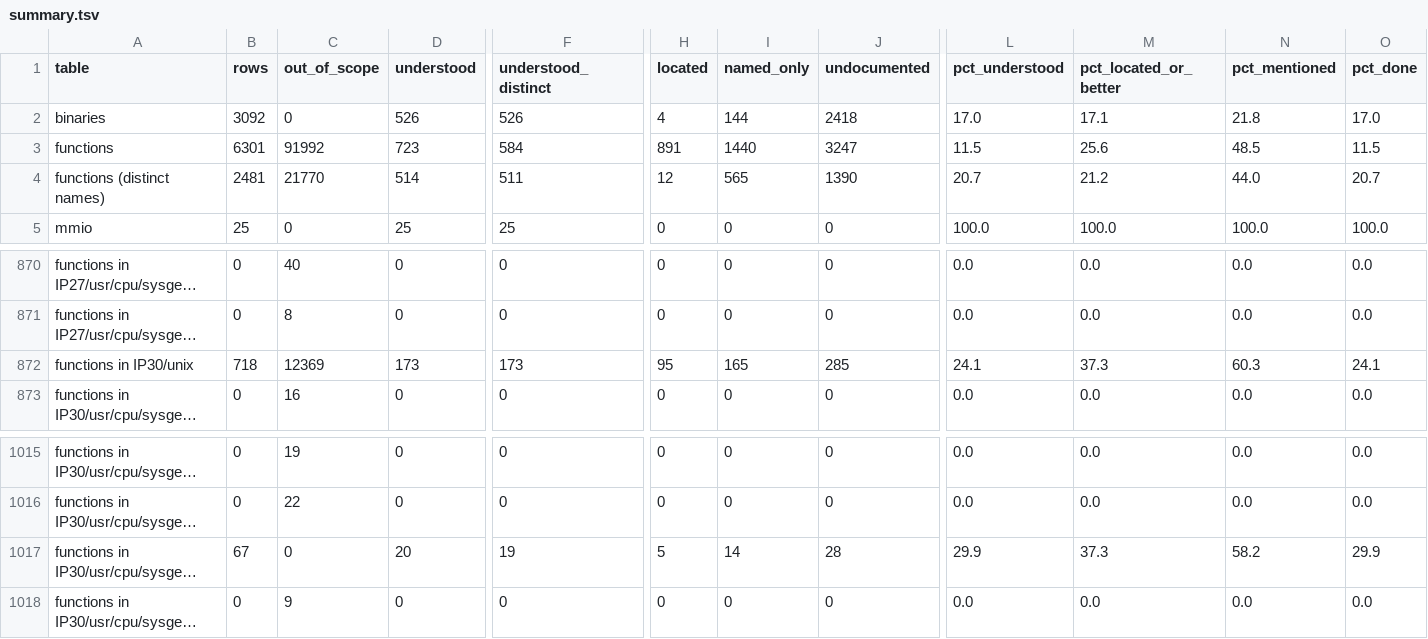
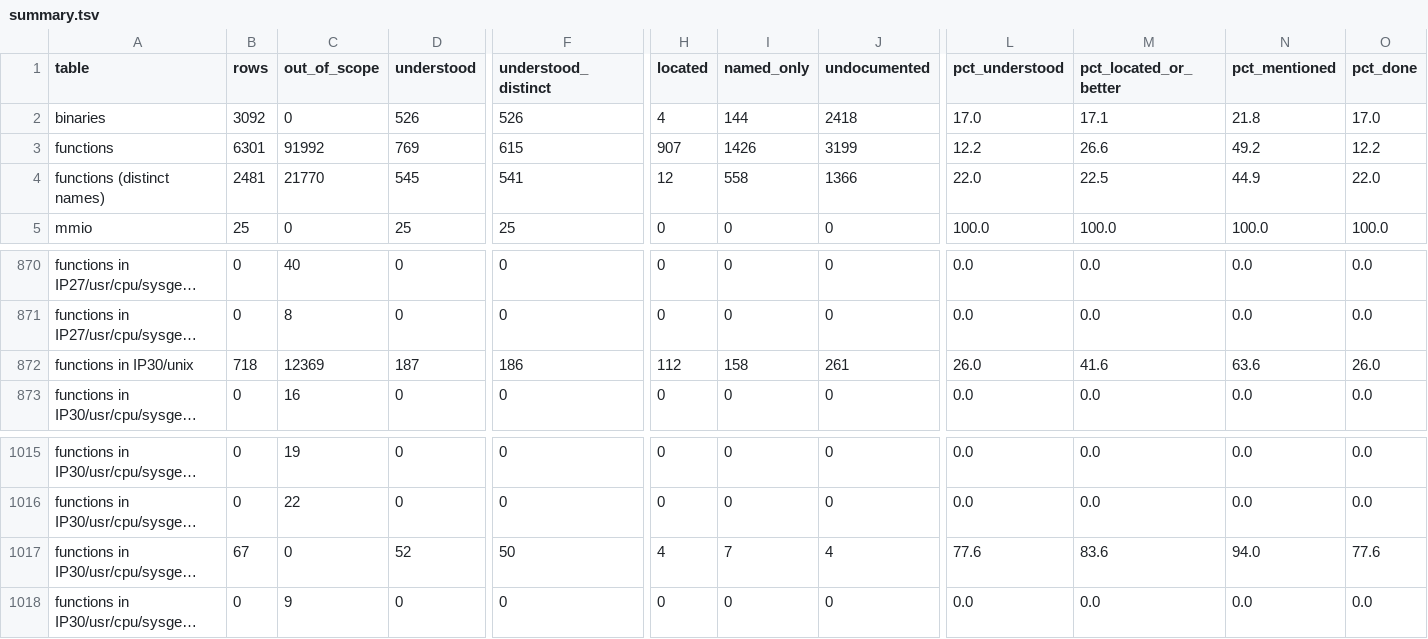
Before and after one commit to jamesbraid/chips, a TSV file: docs/inventory/summary.tsv, drawn as a sheet; only a part is shown, gaps mark what is left out; long unchanged cells end in …; the diff names each change by its address in the sheet, - before the commit and + after, or states it on an @@ line.

Commit message:
docs/heart: record the last two IP30 heart.o drain routines
The DMA address and list drains are the same bare return as the other
drain routines. The entries say so, with the offset of each return.

```diff
--- a/docs/inventory/summary.tsv
+++ b/docs/inventory/summary.tsv
-D3 (understood): 723
+D3 (understood): 769
-F3 (understood_distinct): 584
+F3 (understood_distinct): 615
-H3 (located): 891
+H3 (located): 907
-I3 (named_only): 1440
+I3 (named_only): 1426
-J3 (undocumented): 3247
+J3 (undocumented): 3199
-L3 (pct_understood): 11.5
+L3 (pct_understood): 12.2
-M3 (pct_located_or_better): 25.6
+M3 (pct_located_or_better): 26.6
-N3 (pct_mentioned): 48.5
+N3 (pct_mentioned): 49.2
-O3 (pct_done): 11.5
+O3 (pct_done): 12.2
-D4 (understood): 514
+D4 (understood): 545
-F4 (understood_distinct): 511
+F4 (understood_distinct): 541
-I4 (named_only): 565
+I4 (named_only): 558
-J4 (undocumented): 1390
+J4 (undocumented): 1366
-L4 (pct_understood): 20.7
+L4 (pct_understood): 22.0
-M4 (pct_located_or_better): 21.2
+M4 (pct_located_or_better): 22.5
-N4 (pct_mentioned): 44.0
+N4 (pct_mentioned): 44.9
-O4 (pct_done): 20.7
+O4 (pct_done): 22.0
-D872 (understood): 173
+D872 (understood): 187
-F872 (understood_distinct): 173
+F872 (understood_distinct): 186
-H872 (located): 95
+H872 (located): 112
-I872 (named_only): 165
+I872 (named_only): 158
-J872 (undocumented): 285
+J872 (undocumented): 261
-L872 (pct_understood): 24.1
+L872 (pct_understood): 26.0
-M872 (pct_located_or_better): 37.3
+M872 (pct_located_or_better): 41.6
-N872 (pct_mentioned): 60.3
+N872 (pct_mentioned): 63.6
-O872 (pct_done): 24.1
+O872 (pct_done): 26.0
-D1017 (understood): 20
+D1017 (understood): 52
-F1017 (understood_distinct): 19
+F1017 (understood_distinct): 50
-H1017 (located): 5
+H1017 (located): 4
-I1017 (named_only): 14
+I1017 (named_only): 7
-J1017 (undocumented): 28
+J1017 (undocumented): 4
-L1017 (pct_understood): 29.9
+L1017 (pct_understood): 77.6
-M1017 (pct_located_or_better): 37.3
+M1017 (pct_located_or_better): 83.6
-N1017 (pct_mentioned): 58.2
+N1017 (pct_mentioned): 94.0
-O1017 (pct_done): 29.9
+O1017 (pct_done): 77.6
```
Also changed, not shown: 3 other files.
